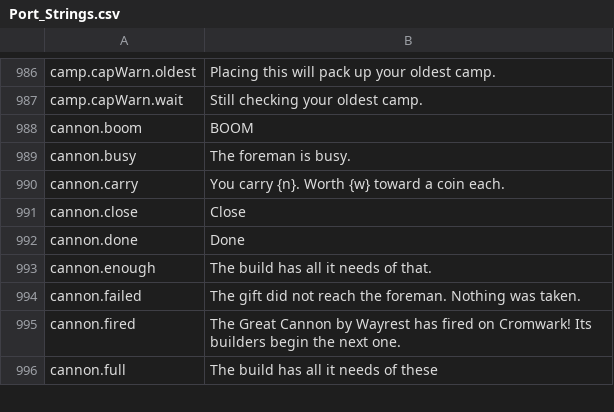
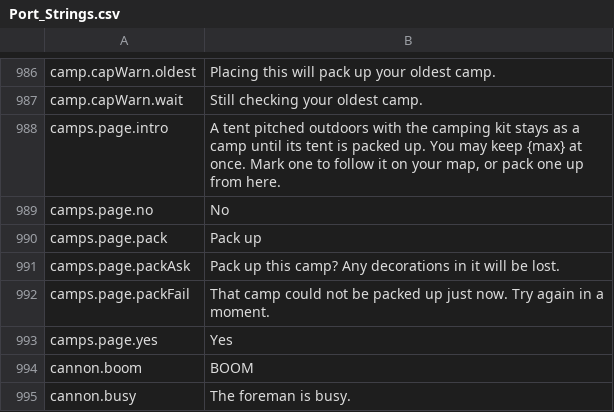
Before and after one commit to Killbow/bunnyfall, a CSV file: locales/en/Port_Strings.csv, drawn as a sheet; only a part is shown, gaps mark what is left out; the shorter side is filled out with more unchanged rows.

Commit message:
Camps: Add Pack up to the Camps page
Camps left behind stayed on the Camps page, and the page had no way to pack them up. The page now has Pack up, which asks first and also packs your character's tent if it is still pitched.

```diff
--- a/locales/en/Port_Strings.csv
+++ b/locales/en/Port_Strings.csv
@@ -987,2 +987,8 @@ camp.capWarn.oldest,"Placing this will pack up your oldest camp."
 camp.capWarn.wait,"Still checking your oldest camp."
+camps.page.intro,"A tent pitched outdoors with the camping kit stays as a camp until its tent is packed up. You may keep {max} at once. Mark one to follow it on your map, or pack one up from here."
+camps.page.no,"No"
+camps.page.pack,"Pack up"
+camps.page.packAsk,"Pack up this camp? Any decorations in it will be lost."
+camps.page.packFail,"That camp could not be packed up just now. Try again in a moment."
+camps.page.yes,"Yes"
 cannon.boom,"BOOM"
```
Also changed, not shown: 4 other files.
